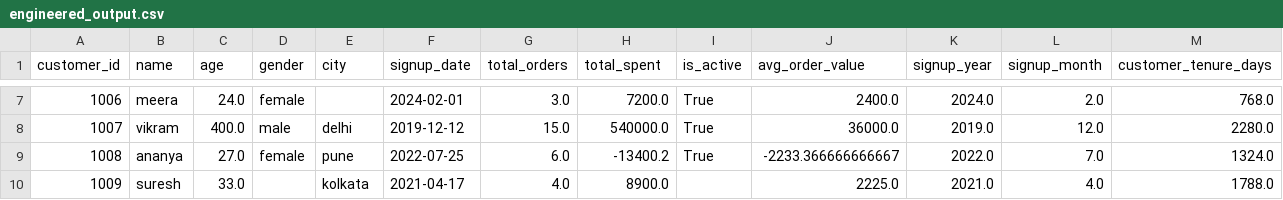
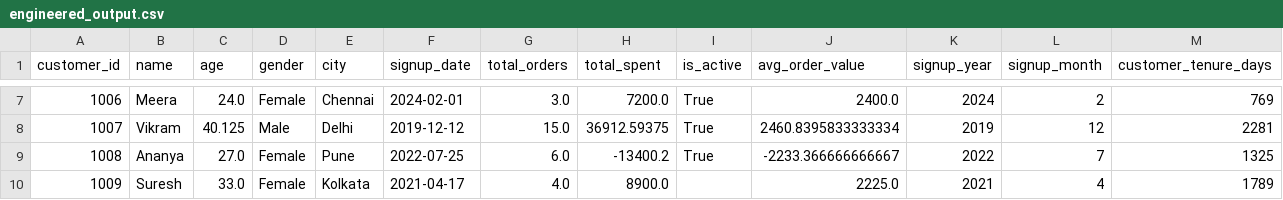
Before and after one commit to SELVAKUMARAN-BALAGURU/LLM_Project, a CSV file: engineered_output.csv, drawn as a sheet; only a part is shown, gaps mark what is left out; the diff covers the shown part only; the diff names each change by its address in the sheet, - before the commit and + after, or states it on an @@ line.

```diff
--- a/engineered_output.csv
+++ b/engineered_output.csv
-B7 (name): meera
+B7 (name): Meera
-D7 (gender): female
+D7 (gender): Female
-E7 (city): (empty)
+E7 (city): Chennai
-K7 (signup_year): 2024.0
+K7 (signup_year): 2024
-L7 (signup_month): 2.0
+L7 (signup_month): 2
-M7 (customer_tenure_days): 768.0
+M7 (customer_tenure_days): 769
-B8 (name): vikram
+B8 (name): Vikram
-C8 (age): 400.0
+C8 (age): 40.125
-D8 (gender): male
+D8 (gender): Male
-E8 (city): delhi
+E8 (city): Delhi
-H8 (total_spent): 540000.0
+H8 (total_spent): 36912.59375
-J8 (avg_order_value): 36000.0
+J8 (avg_order_value): 2460.8395833333334
-K8 (signup_year): 2019.0
+K8 (signup_year): 2019
-L8 (signup_month): 12.0
+L8 (signup_month): 12
-M8 (customer_tenure_days): 2280.0
+M8 (customer_tenure_days): 2281
-B9 (name): ananya
+B9 (name): Ananya
-D9 (gender): female
+D9 (gender): Female
-E9 (city): pune
+E9 (city): Pune
-K9 (signup_year): 2022.0
+K9 (signup_year): 2022
-L9 (signup_month): 7.0
+L9 (signup_month): 7
-M9 (customer_tenure_days): 1324.0
+M9 (customer_tenure_days): 1325
-B10 (name): suresh
+B10 (name): Suresh
-D10 (gender): (empty)
+D10 (gender): Female
-E10 (city): kolkata
+E10 (city): Kolkata
-K10 (signup_year): 2021.0
+K10 (signup_year): 2021
-L10 (signup_month): 4.0
+L10 (signup_month): 4
-M10 (customer_tenure_days): 1788.0
+M10 (customer_tenure_days): 1789
```
Also changed, not shown: 2 added rows and 56 edited cells elsewhere in this file, cleaned_output.csv, reports/dataset_statistics.csv, 17 other files.
